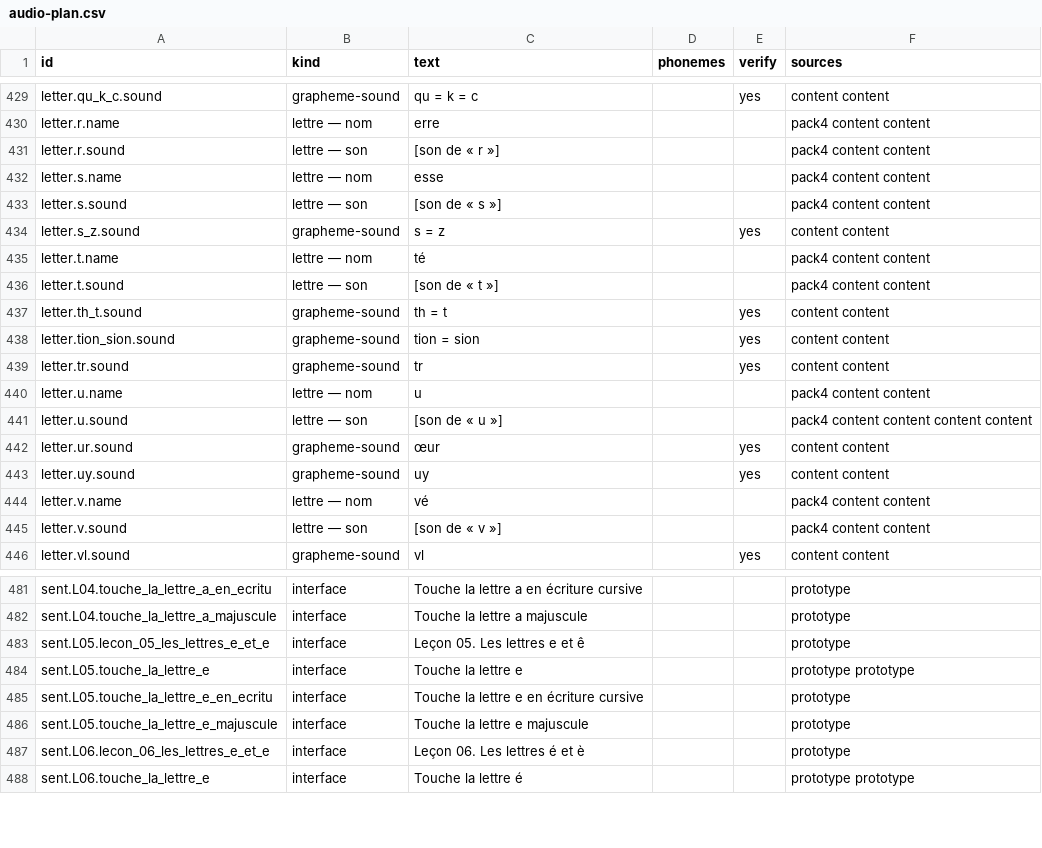
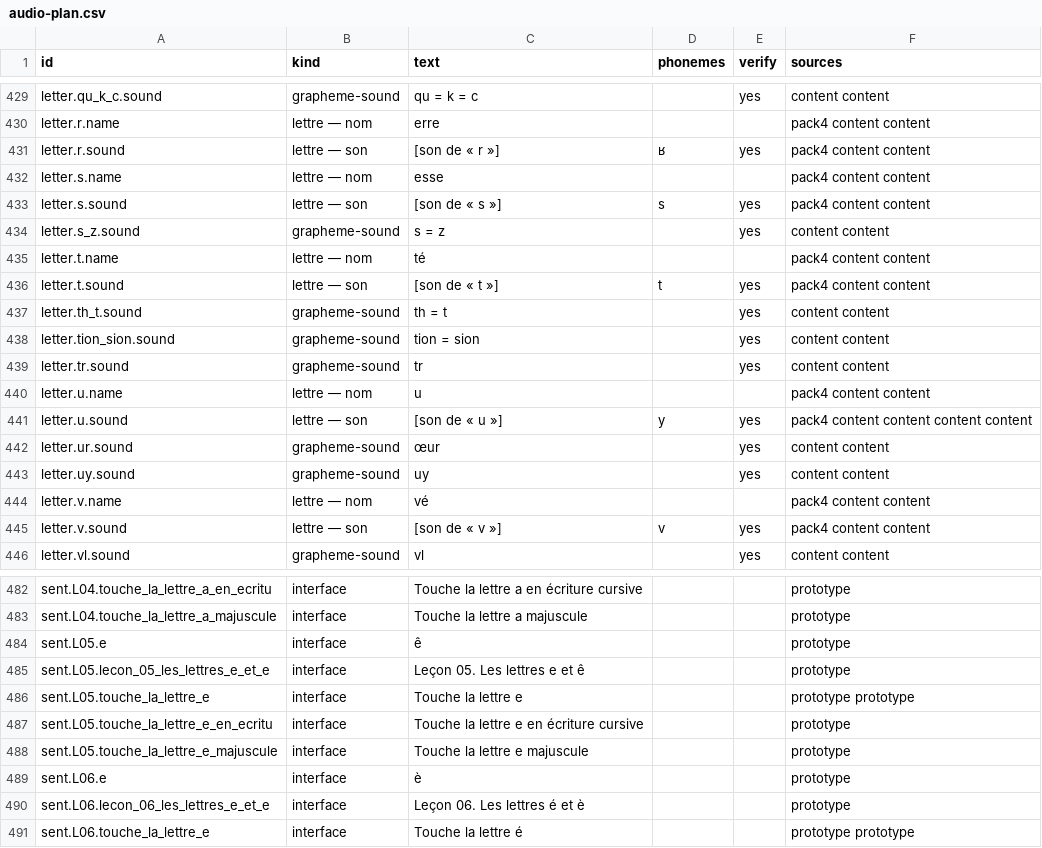
Before and after one commit to deepthi-sm/Bonbon, a CSV file: bonbon_app/tool/audio-plan.csv, drawn as a sheet; only a part is shown, gaps mark what is left out; the diff covers the shown part only.

```diff
--- a/bonbon_app/tool/audio-plan.csv
+++ b/bonbon_app/tool/audio-plan.csv
@@ -430,8 +430,8 @@ letter.qu_k_c.sound,grapheme-sound,qu = k = c,,yes,content content
 letter.r.name,lettre — nom,erre,,,pack4 content content
-letter.r.sound,lettre — son,[son de « r »],,,pack4 content content
+letter.r.sound,lettre — son,[son de « r »],ʁ,yes,pack4 content content
 letter.s.name,lettre — nom,esse,,,pack4 content content
-letter.s.sound,lettre — son,[son de « s »],,,pack4 content content
+letter.s.sound,lettre — son,[son de « s »],s,yes,pack4 content content
 letter.s_z.sound,grapheme-sound,s = z,,yes,content content
 letter.t.name,lettre — nom,té,,,pack4 content content
-letter.t.sound,lettre — son,[son de « t »],,,pack4 content content
+letter.t.sound,lettre — son,[son de « t »],t,yes,pack4 content content
 letter.th_t.sound,grapheme-sound,th = t,,yes,content content
@@ -440,3 +440,3 @@ letter.tr.sound,grapheme-sound,tr,,yes,content content
 letter.u.name,lettre — nom,u,,,pack4 content content
-letter.u.sound,lettre — son,[son de « u »],,,pack4 content content content content
+letter.u.sound,lettre — son,[son de « u »],y,yes,pack4 content content content content
 letter.ur.sound,grapheme-sound,œur,,yes,content content
@@ -444,3 +444,3 @@ letter.uy.sound,grapheme-sound,uy,,yes,content content
 letter.v.name,lettre — nom,vé,,,pack4 content content
-letter.v.sound,lettre — son,[son de « v »],,,pack4 content content
+letter.v.sound,lettre — son,[son de « v »],v,yes,pack4 content content
 letter.vl.sound,grapheme-sound,vl,,yes,content content
@@ -482,2 +483,3 @@ sent.L04.touche_la_lettre_a_en_ecritu,interface,Touche la lettre a en écriture
 sent.L04.touche_la_lettre_a_majuscule,interface,Touche la lettre a majuscule,,,prototype
+sent.L05.e,interface,ê,,,prototype
 sent.L05.lecon_05_les_lettres_e_et_e,interface,Leçon 05. Les lettres e et ê,,,prototype
@@ -486,2 +488,3 @@ sent.L05.touche_la_lettre_e_en_ecritu,interface,Touche la lettre e en écriture
 sent.L05.touche_la_lettre_e_majuscule,interface,Touche la lettre e majuscule,,,prototype
+sent.L06.e,interface,è,,,prototype
 sent.L06.lecon_06_les_lettres_e_et_e,interface,Leçon 06. Les lettres é et è,,,prototype
```
Also changed, not shown: 1 added row and 45 edited cells elsewhere in this file, 3 other files.
